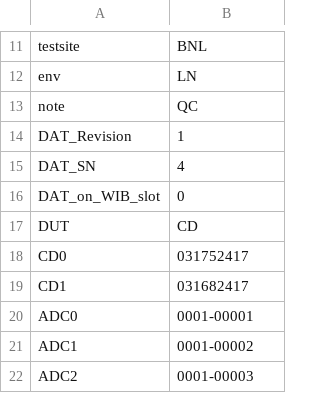
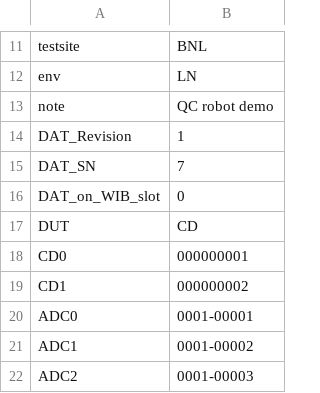
Before and after one commit to DUNE/FD_CE, a CSV file: asic_info.csv, drawn as a sheet; only a part is shown, gaps mark what is left out.

```diff
--- a/asic_info.csv
+++ b/asic_info.csv
@@ -12,9 +12,9 @@ testsite,BNL,
 env,LN,
-note, QC ,
+note, QC robot demo ,
 DAT_Revision,1,
-DAT_SN,4,
+DAT_SN,7,
 DAT_on_WIB_slot,0,
 DUT,CD,
-CD0,031752417,
-CD1,031682417,
+CD0,000000001,
+CD1,000000002,
 ADC0,0001-00001,
```
Also changed, not shown: readback/asic_info.csv, 6 other files.
